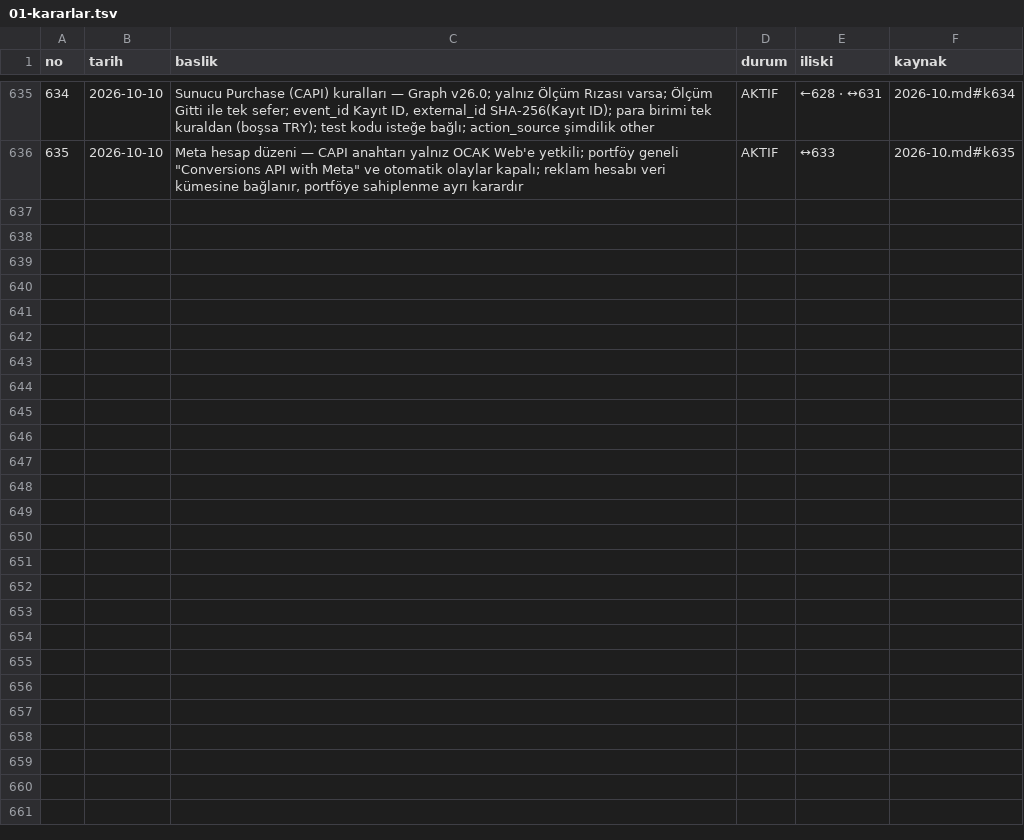
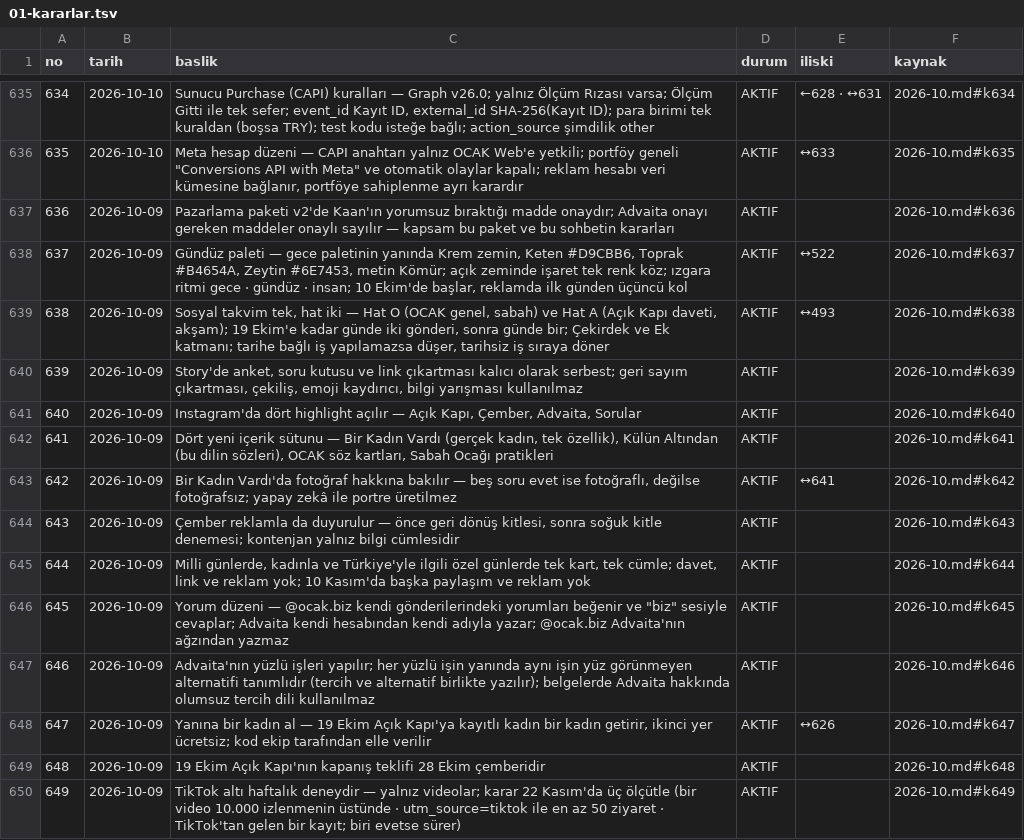
Before and after one commit to hlaorpz/ocak, a TSV file: docs/01-kararlar.tsv, drawn as a sheet; only a part is shown, gaps mark what is left out.

Commit message:
docs(patch): pazarlama v2 kapanış turu — KARAR 636–649 · B231–B234 · B221 ✅

```diff
--- a/docs/01-kararlar.tsv
+++ b/docs/01-kararlar.tsv
@@ -636 +636,15 @@ no	tarih	baslik	durum	iliski	kaynak
 635	2026-10-10	Meta hesap düzeni — CAPI anahtarı yalnız OCAK Web'e yetkili; portföy geneli "Conversions API with Meta" ve otomatik olaylar kapalı; reklam hesabı veri kümesine bağlanır, portföye sahiplenme ayrı karardır	AKTIF	↔633	2026-10.md#k635
+636	2026-10-09	Pazarlama paketi v2'de Kaan'ın yorumsuz bıraktığı madde onaydır; Advaita onayı gereken maddeler onaylı sayılır — kapsam bu paket ve bu sohbetin kararları	AKTIF		2026-10.md#k636
+637	2026-10-09	Gündüz paleti — gece paletinin yanında Krem zemin, Keten #D9CBB6, Toprak #B4654A, Zeytin #6E7453, metin Kömür; açık zeminde işaret tek renk köz; ızgara ritmi gece · gündüz · insan; 10 Ekim'de başlar, reklamda ilk günden üçüncü kol	AKTIF	↔522	2026-10.md#k637
+638	2026-10-09	Sosyal takvim tek, hat iki — Hat O (OCAK genel, sabah) ve Hat A (Açık Kapı daveti, akşam); 19 Ekim'e kadar günde iki gönderi, sonra günde bir; Çekirdek ve Ek katmanı; tarihe bağlı iş yapılamazsa düşer, tarihsiz iş sıraya döner	AKTIF	↔493	2026-10.md#k638
+639	2026-10-09	Story'de anket, soru kutusu ve link çıkartması kalıcı olarak serbest; geri sayım çıkartması, çekiliş, emoji kaydırıcı, bilgi yarışması kullanılmaz	AKTIF		2026-10.md#k639
+640	2026-10-09	Instagram'da dört highlight açılır — Açık Kapı, Çember, Advaita, Sorular	AKTIF		2026-10.md#k640
+641	2026-10-09	Dört yeni içerik sütunu — Bir Kadın Vardı (gerçek kadın, tek özellik), Külün Altından (bu dilin sözleri), OCAK söz kartları, Sabah Ocağı pratikleri	AKTIF		2026-10.md#k641
+642	2026-10-09	Bir Kadın Vardı'da fotoğraf hakkına bakılır — beş soru evet ise fotoğraflı, değilse fotoğrafsız; yapay zekâ ile portre üretilmez	AKTIF	↔641	2026-10.md#k642
+643	2026-10-09	Çember reklamla da duyurulur — önce geri dönüş kitlesi, sonra soğuk kitle denemesi; kontenjan yalnız bilgi cümlesidir	AKTIF		2026-10.md#k643
+644	2026-10-09	Milli günlerde, kadınla ve Türkiye'yle ilgili özel günlerde tek kart, tek cümle; davet, link ve reklam yok; 10 Kasım'da başka paylaşım ve reklam yok	AKTIF		2026-10.md#k644
+645	2026-10-09	Yorum düzeni — @ocak.biz kendi gönderilerindeki yorumları beğenir ve "biz" sesiyle cevaplar; Advaita kendi hesabından kendi adıyla yazar; @ocak.biz Advaita'nın ağzından yazmaz	AKTIF		2026-10.md#k645
+646	2026-10-09	Advaita'nın yüzlü işleri yapılır; her yüzlü işin yanında aynı işin yüz görünmeyen alternatifi tanımlıdır (tercih ve alternatif birlikte yazılır); belgelerde Advaita hakkında olumsuz tercih dili kullanılmaz	AKTIF		2026-10.md#k646
+647	2026-10-09	Yanına bir kadın al — 19 Ekim Açık Kapı'ya kayıtlı kadın bir kadın getirir, ikinci yer ücretsiz; kod ekip tarafından elle verilir	AKTIF	↔626	2026-10.md#k647
+648	2026-10-09	19 Ekim Açık Kapı'nın kapanış teklifi 28 Ekim çemberidir	AKTIF		2026-10.md#k648
+649	2026-10-09	TikTok altı haftalık deneydir — yalnız videolar; karar 22 Kasım'da üç ölçütle (bir video 10.000 izlenmenin üstünde · utm_source=tiktok ile en az 50 ziyaret · TikTok'tan gelen bir kayıt; biri evetse sürer)	AKTIF		2026-10.md#k649
```
Also changed, not shown: 8 other files.
